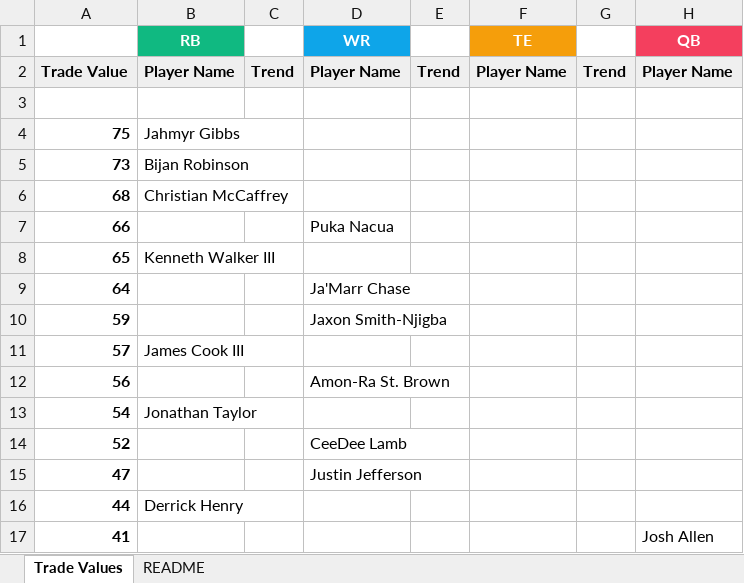
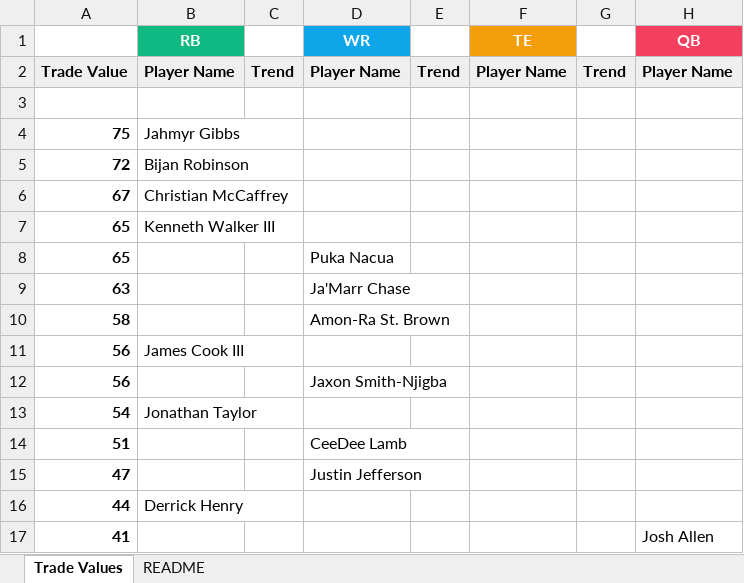
Before and after one commit to seoularpro/OddsVis, an Excel workbook: TradeValueSheets/TradeValues_HalfPPR_12team.xlsx, sheet Trade Values, drawn as a sheet; only a part is shown; values as stored, in another font and other column widths than the file's, no borders; removed rows and columns are numbered as before the commit, all else as after; the diff covers the shown part only; the diff names each change by its address in the sheet, - before the commit and + after, or states it on an @@ line.

```diff
--- a/TradeValueSheets/TradeValues_HalfPPR_12team.xlsx (sheet Trade Values)
+++ b/TradeValueSheets/TradeValues_HalfPPR_12team.xlsx (sheet Trade Values)
-A5: 73
+A5: 72
-A6: 68
+A6: 67
-row 7: 66 |  |  | Puka Nacua
-row 9: 64 |  |  | Ja'Marr Chase
-row 10: 59 |  |  | Jaxon Smith-Njigba
-row 11: 57 | James Cook III
+row 8: 65 |  |  | Puka Nacua
+row 9: 63 |  |  | Ja'Marr Chase
+row 10: 58 |  |  | Amon-Ra St. Brown
+row 11: 56 | James Cook III
-D12 (WR): Amon-Ra St. Brown
+D12 (WR): Jaxon Smith-Njigba
-A14: 52
+A14: 51
```
Also changed, not shown: 16 added rows, 16 removed rows, 2 moved rows and 16 edited cells elsewhere in this sheet, sheet README, TradeValueSheets/TradeValues_AllCombinations.xlsx, TradeValueSheets/TradeValues_FullPPR_10team.xlsx, 18 other files.
